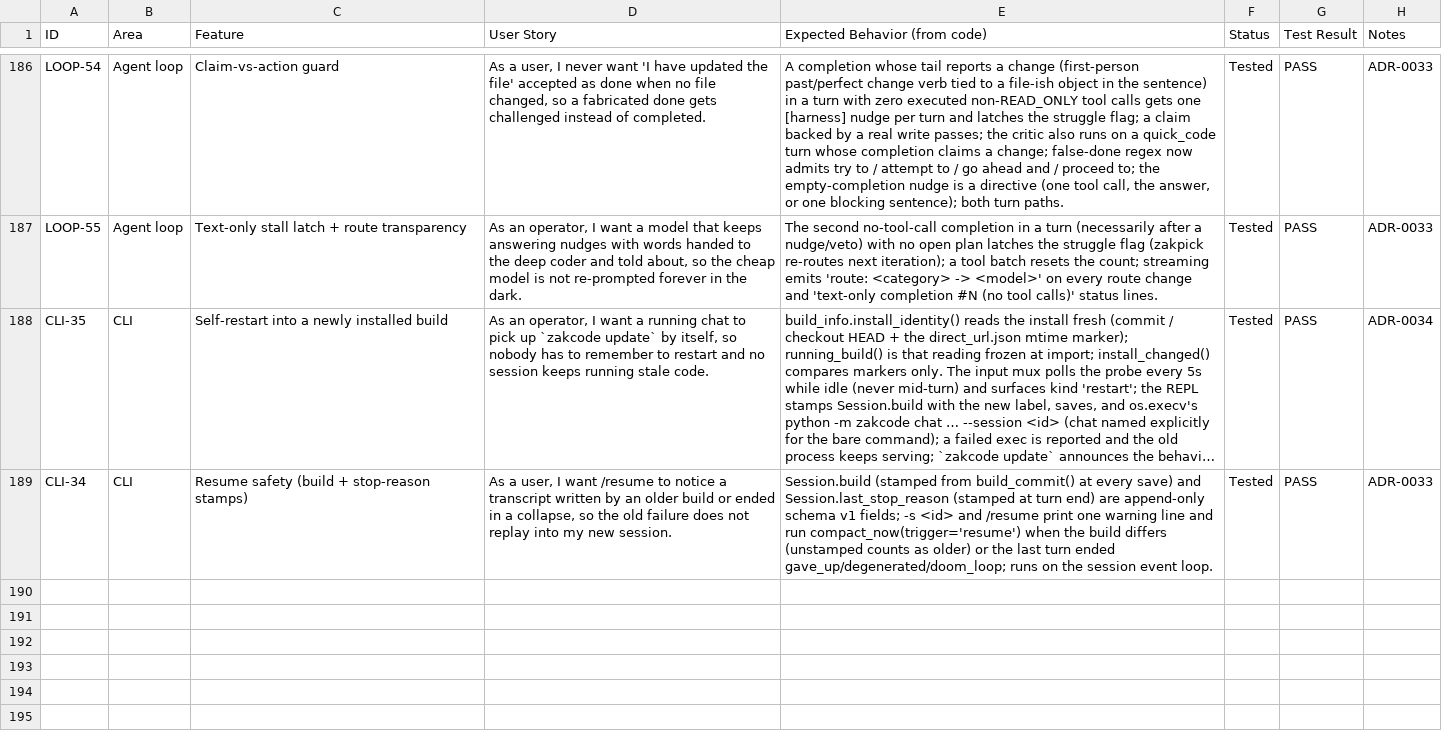
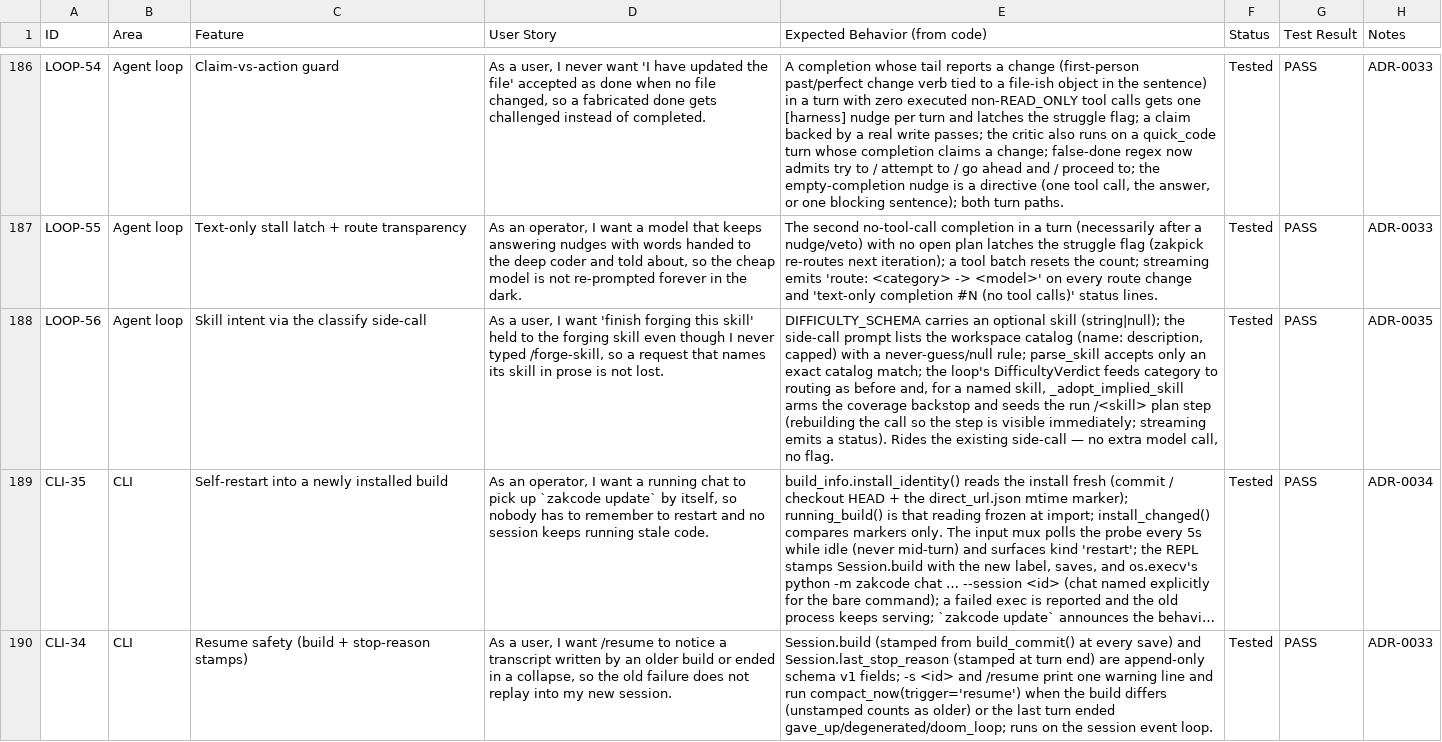
Before and after one commit to zkysar1/Zak-Code, a CSV file: docs/FEATURE_AUDIT.csv, drawn as a sheet; only a part is shown, gaps mark what is left out; long unchanged cells end in …; the diff names each change by its address in the sheet, - before the commit and + after, or states it on an @@ line.

```diff
--- a/docs/FEATURE_AUDIT.csv
+++ b/docs/FEATURE_AUDIT.csv
+row 188: LOOP-56 | Agent loop | Skill intent via the classify side-call | As a user, I want 'finish forging this skill' held to the forging skill even though I never typed /forge-skill, so a request that names its skill in prose is not lost. | DIFFICULTY_SCHEMA carries an optional skill (string|null); the side-call prompt lists the workspace catalog (name: description, capped) with a never-guess/null rule; parse_skill accepts only an exact catalog match; the loop's DifficultyVerdict feeds category to routing as before and, for a named skill, _adopt_implied_skill arms the coverage backstop and seeds the run /<skill> plan step (rebuilding the call so the step is visible immediately; streaming emits a status). Rides the existing side-call — no extra model call, no flag. | Tested | PASS | ADR-0035
```
Also changed, not shown: 6 other files.
